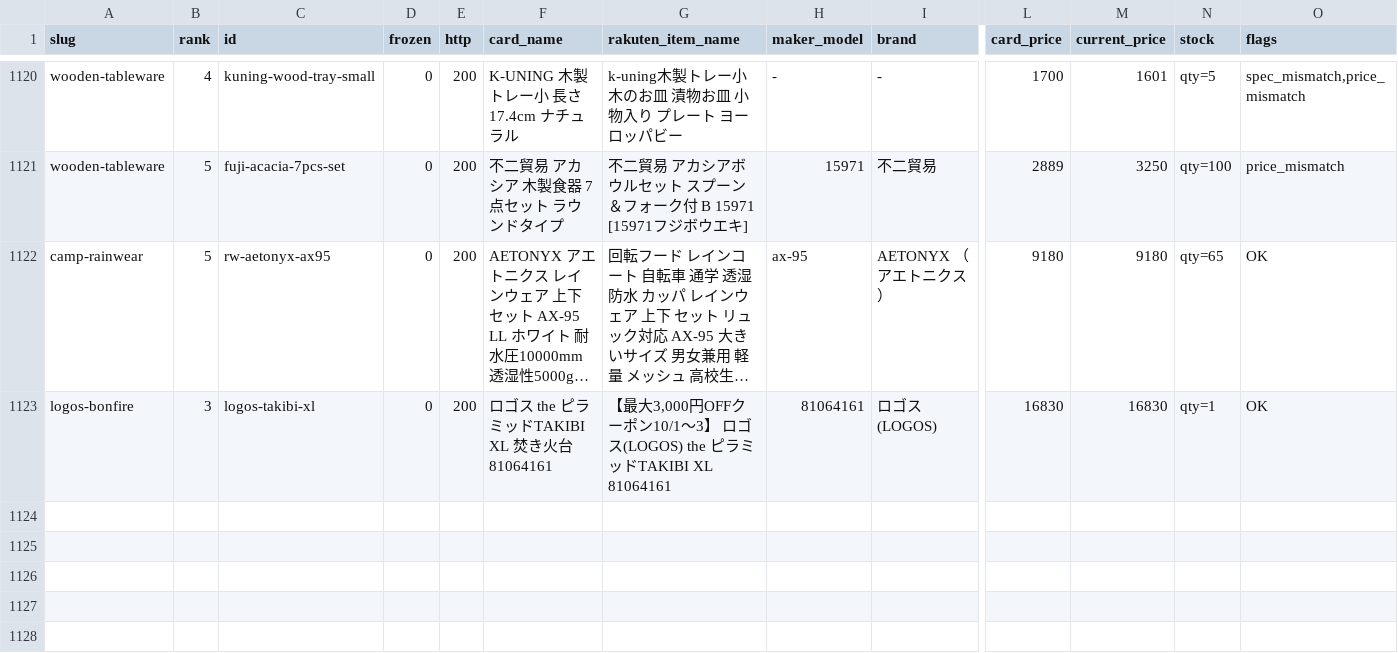
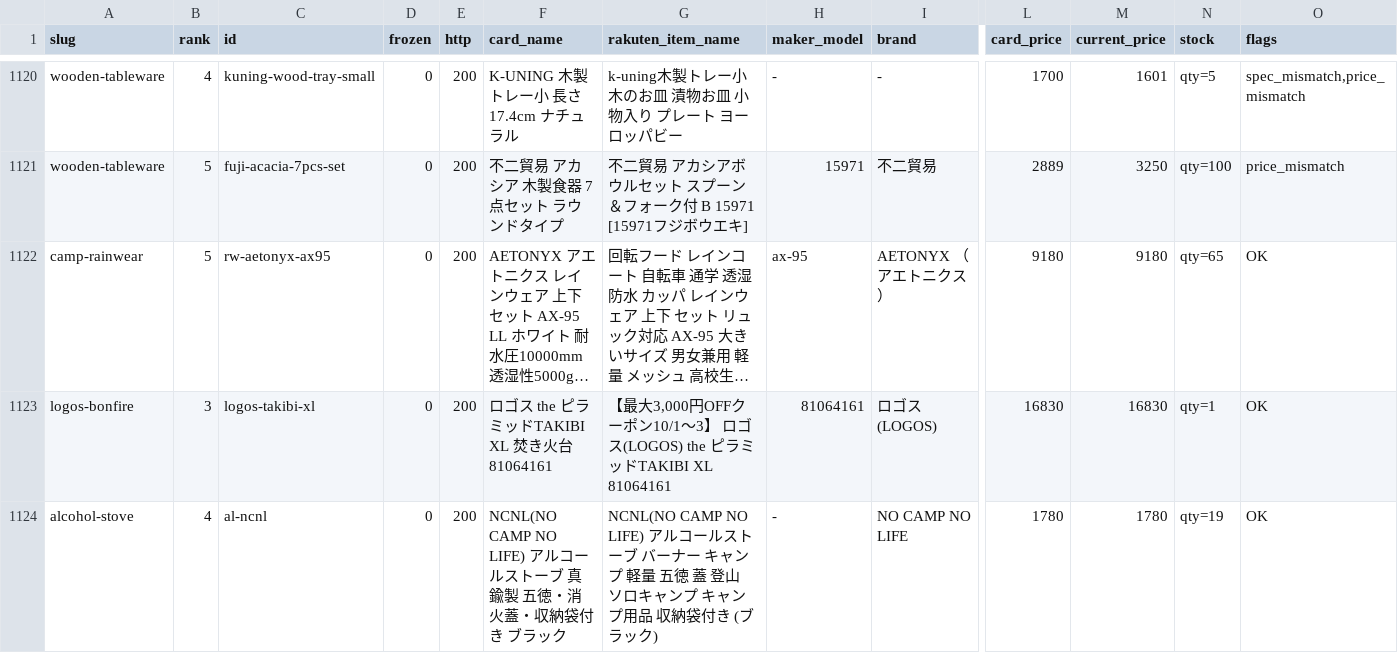
Before and after one commit to tanoue-boop/camp-kit-guide, a TSV file: _file/card-name-check.tsv, drawn as a sheet; only a part is shown, gaps mark what is left out; long unchanged cells end in …; rows hold the shown columns only; the diff names each change by its address in the sheet, - before the commit and + after, or states it on an @@ line.

```diff
--- a/_file/card-name-check.tsv
+++ b/_file/card-name-check.tsv
+row 1124: alcohol-stove | 4 | al-ncnl | 0 | 200 | NCNL(NO CAMP NO LIFE) アルコールストーブ 真鍮製 五徳・消火蓋・収納袋付き ブラック | NCNL(NO CAMP NO LIFE) アルコールストーブ バーナー キャンプ 軽量 五徳 蓋 登山 ソロキャンプ キャンプ用品 収納袋付き (ブラック) | - | NO CAMP NO LIFE | 1780 | 1780 | qty=19 | OK
```
Also changed, not shown: _file/amazon-asin-check.tsv, _file/amazon-backfill-no-amazon.tsv, 5 other files.
